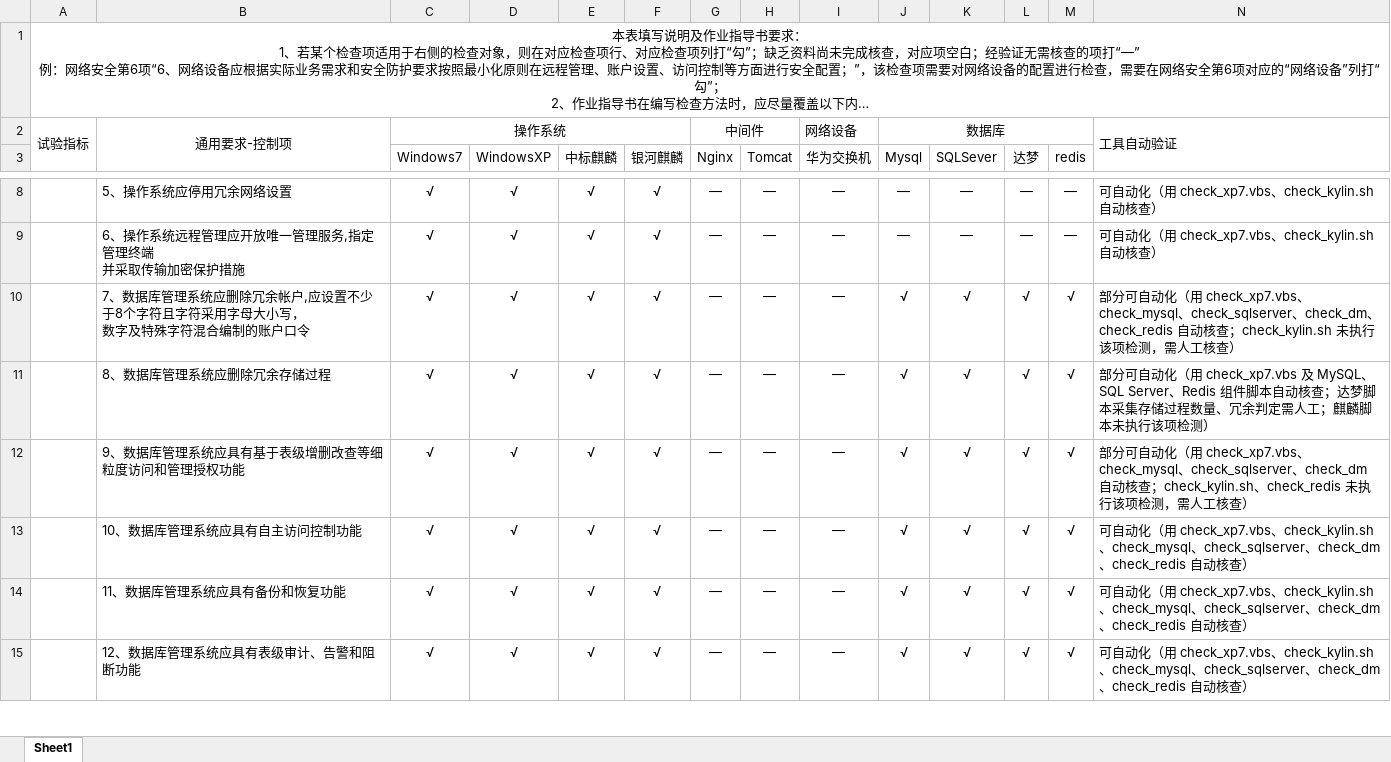
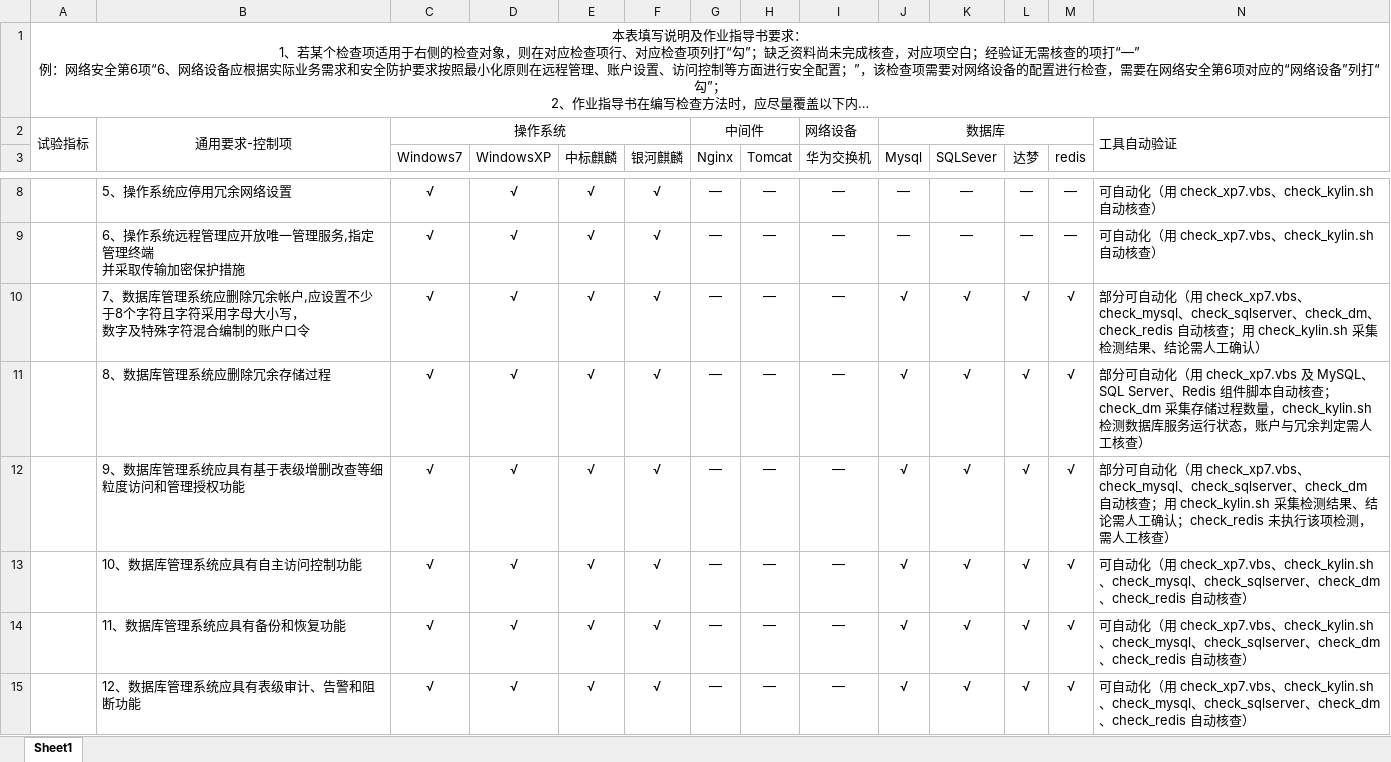
Before and after one commit to 1111307/checklist_tool, an Excel workbook: 配置核查表_v2.0.0_标注自动验证.xlsx, sheet Sheet1, drawn as a sheet; only a part is shown, gaps mark what is left out; long unchanged cells end in …; values as stored, in another font and other column widths than the file's, no borders; the diff covers the shown part only; the diff names each change by its address in the sheet, - before the commit and + after, or states it on an @@ line.

Commit message:
fix(标注): 提取 bash 包装函数调用点；连接探测失败不算检测证据
- extract(): 识别 add_result "$1" 型包装函数（db_na_or_manual/db_unreachable）
  的字面编号调用点，此前这些条目的麒麟侧能力被漏判为 none
- has_evidence(): 「无法连接…请检查 XX_PASS/环境变量」只是连接探测失败提示，
  剥掉变量插值与告警后无实际检测叙述的，不再算作已执行该项检测
- 新增文案自洽校验：断言某对象「未执行」但其能力为 auto/check 时直接报错，
  据此修正 1.8/1.13/1.20/1.21/1.22 五条文案
- 分布不变：可自动化 43 / 部分可自动化 51 / 需人工 42

```diff
--- a/配置核查表_v2.0.0_标注自动验证.xlsx (sheet Sheet1)
+++ b/配置核查表_v2.0.0_标注自动验证.xlsx (sheet Sheet1)
-N10: …查；check_kylin.sh 未执行该项检测，需人工核查）
+N10: …查；用 check_kylin.sh 采集检测结果、结论需人工确认）
-N11: …动核查；达梦脚本采集存储过程数量、冗余判定需人工；麒麟脚本未执行该项检测）
+N11: …动核查；check_dm 采集存储过程数量，check_kylin.sh 检测数据库服务运行状态，账户与冗余判定需人工核查）
-N12: …查；check_kylin.sh、check_redis 未…
+N12: …查；用 check_kylin.sh 采集检测结果、结论需人工确认；check_redis 未…
```
Also changed, not shown: 5 edited cells elsewhere in this sheet, 1 other file.
